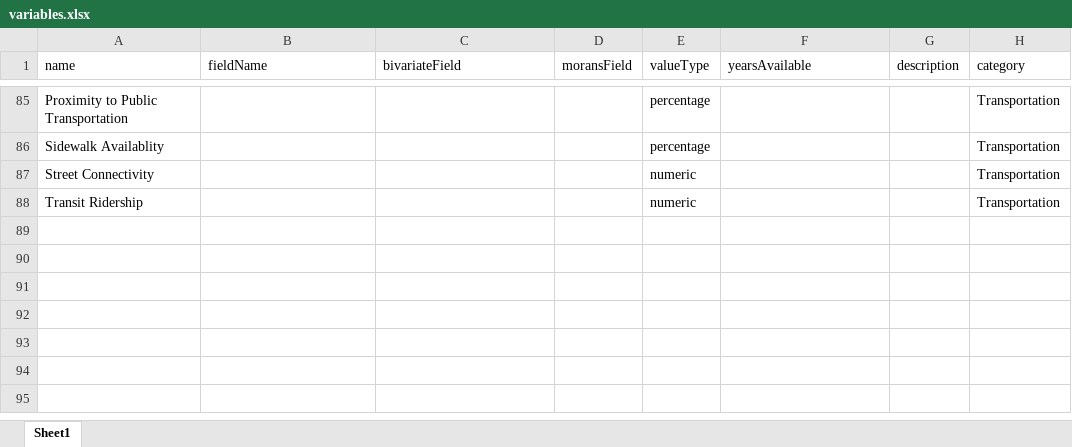
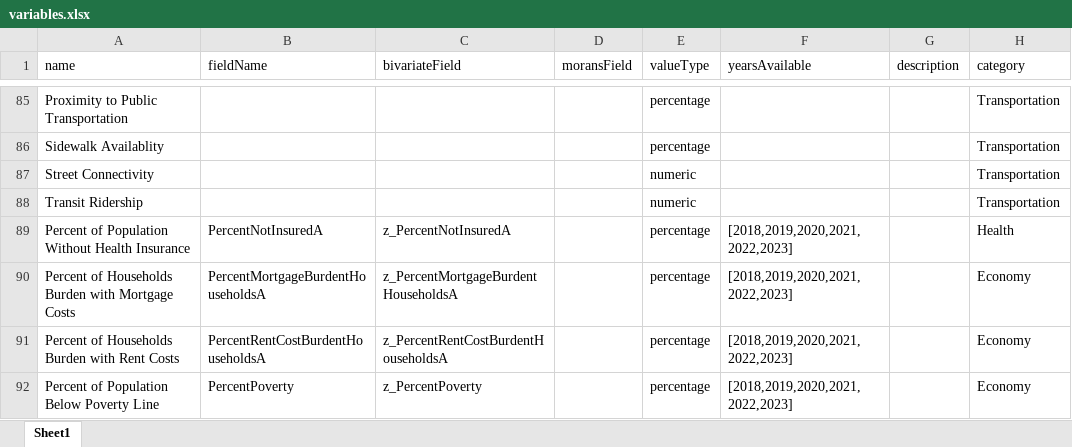
Before and after one commit to ui-analytics/ui-map-app, an Excel workbook: backend/variables/variables.xlsx, sheet Sheet1, drawn as a sheet; only a part is shown, gaps mark what is left out; values as stored, in another font and other column widths than the file's, no borders; the diff names each change by its address in the sheet, - before the commit and + after, or states it on an @@ line.

Commit message:
adding the new variables to spreadsheet

```diff
--- a/backend/variables/variables.xlsx (sheet Sheet1)
+++ b/backend/variables/variables.xlsx (sheet Sheet1)
+row 89: Percent of Population Without Health Insurance | PercentNotInsuredA | z_PercentNotInsuredA |  | percentage | [2018,2019,2020,2021,2022,2023] |  | Health
+row 90: Percent of Households Burden with Mortgage Costs | PercentMortgageBurdentHouseholdsA | z_PercentMortgageBurdentHouseholdsA |  | percentage | [2018,2019,2020,2021,2022,2023] |  | Economy
+row 91: Percent of Households Burden with Rent Costs | PercentRentCostBurdentHouseholdsA | z_PercentRentCostBurdentHouseholdsA |  | percentage | [2018,2019,2020,2021,2022,2023] |  | Economy
+row 92: Percent of Population Below Poverty Line | PercentPoverty | z_PercentPoverty |  | percentage | [2018,2019,2020,2021,2022,2023] |  | Economy
```
Also changed, not shown: 1 other file.
